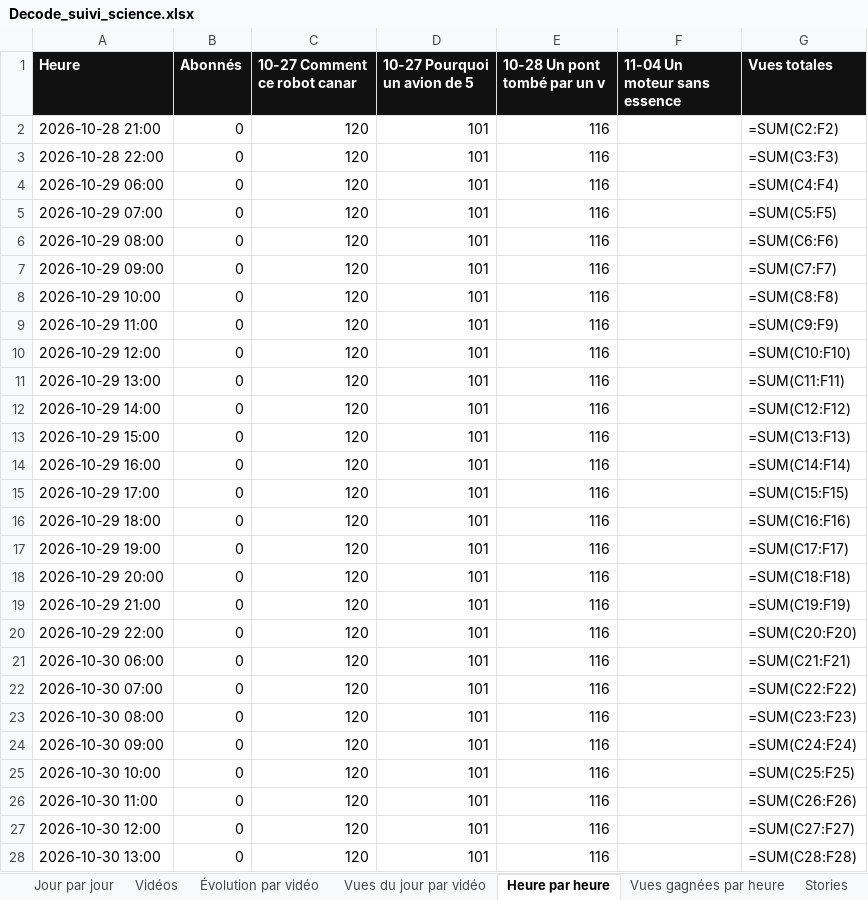
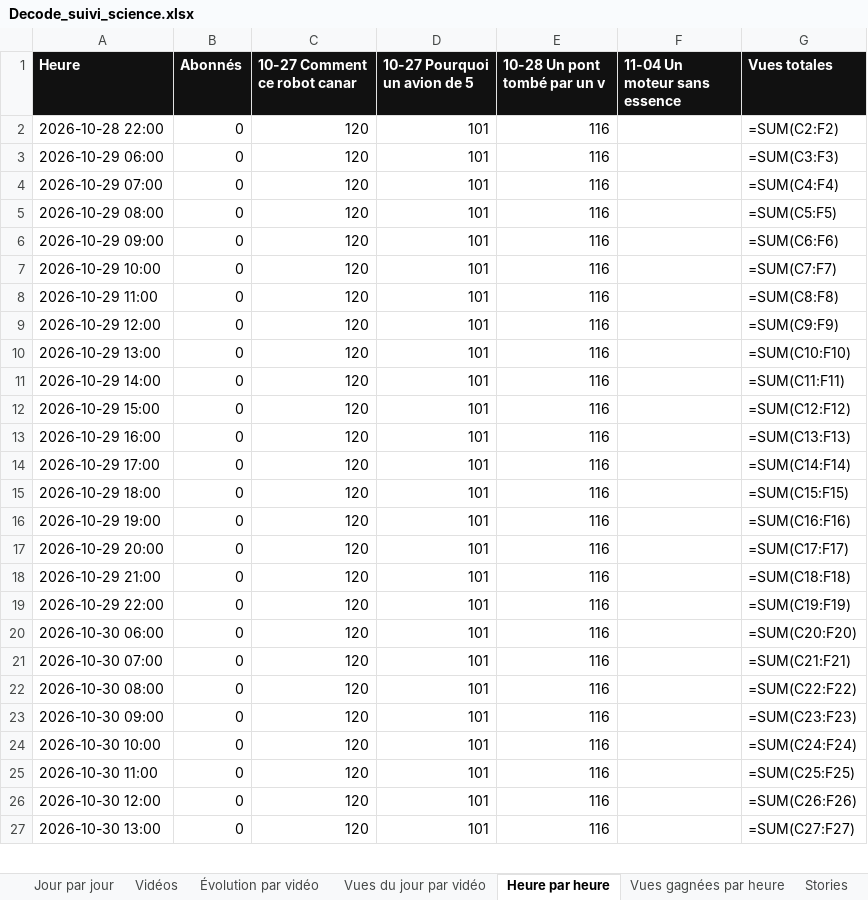
Before and after one commit to StudioDecodeDiffusion/reels-factory, an Excel workbook: suivi/Decode_suivi_science.xlsx, sheet Heure par heure, drawn as a sheet; only a part is shown; values as stored, in another font and other column widths than the file's, no borders; formulas without a stored value are shown as written; charts and pictures not drawn; removed rows and columns are numbered as before the commit, all else as after; the diff covers the shown part only; the diff names each change by its address in the sheet, - before the commit and + after, or states it on an @@ line.

```diff
--- a/suivi/Decode_suivi_science.xlsx (sheet Heure par heure)
+++ b/suivi/Decode_suivi_science.xlsx (sheet Heure par heure)
-row 2: 2026-10-28 21:00 | 0 | 120 | 101 | 116 |  | =SUM(C2:F2)
-G2 (Vues totales): =SUM(C3:F3)
+G2 (Vues totales): =SUM(C2:F2)
-G3 (Vues totales): =SUM(C4:F4)
+G3 (Vues totales): =SUM(C3:F3)
-G4 (Vues totales): =SUM(C5:F5)
+G4 (Vues totales): =SUM(C4:F4)
-G5 (Vues totales): =SUM(C6:F6)
+G5 (Vues totales): =SUM(C5:F5)
-G6 (Vues totales): =SUM(C7:F7)
+G6 (Vues totales): =SUM(C6:F6)
-G7 (Vues totales): =SUM(C8:F8)
+G7 (Vues totales): =SUM(C7:F7)
-G8 (Vues totales): =SUM(C9:F9)
+G8 (Vues totales): =SUM(C8:F8)
-G9 (Vues totales): =SUM(C10:F10)
+G9 (Vues totales): =SUM(C9:F9)
-G10 (Vues totales): =SUM(C11:F11)
+G10 (Vues totales): =SUM(C10:F10)
-G11 (Vues totales): =SUM(C12:F12)
+G11 (Vues totales): =SUM(C11:F11)
-G12 (Vues totales): =SUM(C13:F13)
+G12 (Vues totales): =SUM(C12:F12)
-G13 (Vues totales): =SUM(C14:F14)
+G13 (Vues totales): =SUM(C13:F13)
-G14 (Vues totales): =SUM(C15:F15)
+G14 (Vues totales): =SUM(C14:F14)
-G15 (Vues totales): =SUM(C16:F16)
+G15 (Vues totales): =SUM(C15:F15)
-G16 (Vues totales): =SUM(C17:F17)
+G16 (Vues totales): =SUM(C16:F16)
-G17 (Vues totales): =SUM(C18:F18)
+G17 (Vues totales): =SUM(C17:F17)
-G18 (Vues totales): =SUM(C19:F19)
+G18 (Vues totales): =SUM(C18:F18)
-G19 (Vues totales): =SUM(C20:F20)
+G19 (Vues totales): =SUM(C19:F19)
-G20 (Vues totales): =SUM(C21:F21)
+G20 (Vues totales): =SUM(C20:F20)
-G21 (Vues totales): =SUM(C22:F22)
+G21 (Vues totales): =SUM(C21:F21)
-G22 (Vues totales): =SUM(C23:F23)
+G22 (Vues totales): =SUM(C22:F22)
-G23 (Vues totales): =SUM(C24:F24)
+G23 (Vues totales): =SUM(C23:F23)
-G24 (Vues totales): =SUM(C25:F25)
+G24 (Vues totales): =SUM(C24:F24)
-G25 (Vues totales): =SUM(C26:F26)
+G25 (Vues totales): =SUM(C25:F25)
-G26 (Vues totales): =SUM(C27:F27)
+G26 (Vues totales): =SUM(C26:F26)
-G27 (Vues totales): =SUM(C28:F28)
+G27 (Vues totales): =SUM(C27:F27)
```
Also changed, not shown: 1 added row and 141 edited cells elsewhere in this sheet, suivi/Decode_suivi_actu.xlsx, suivi/Decode_suivi_eco.xlsx, 7 other files.
